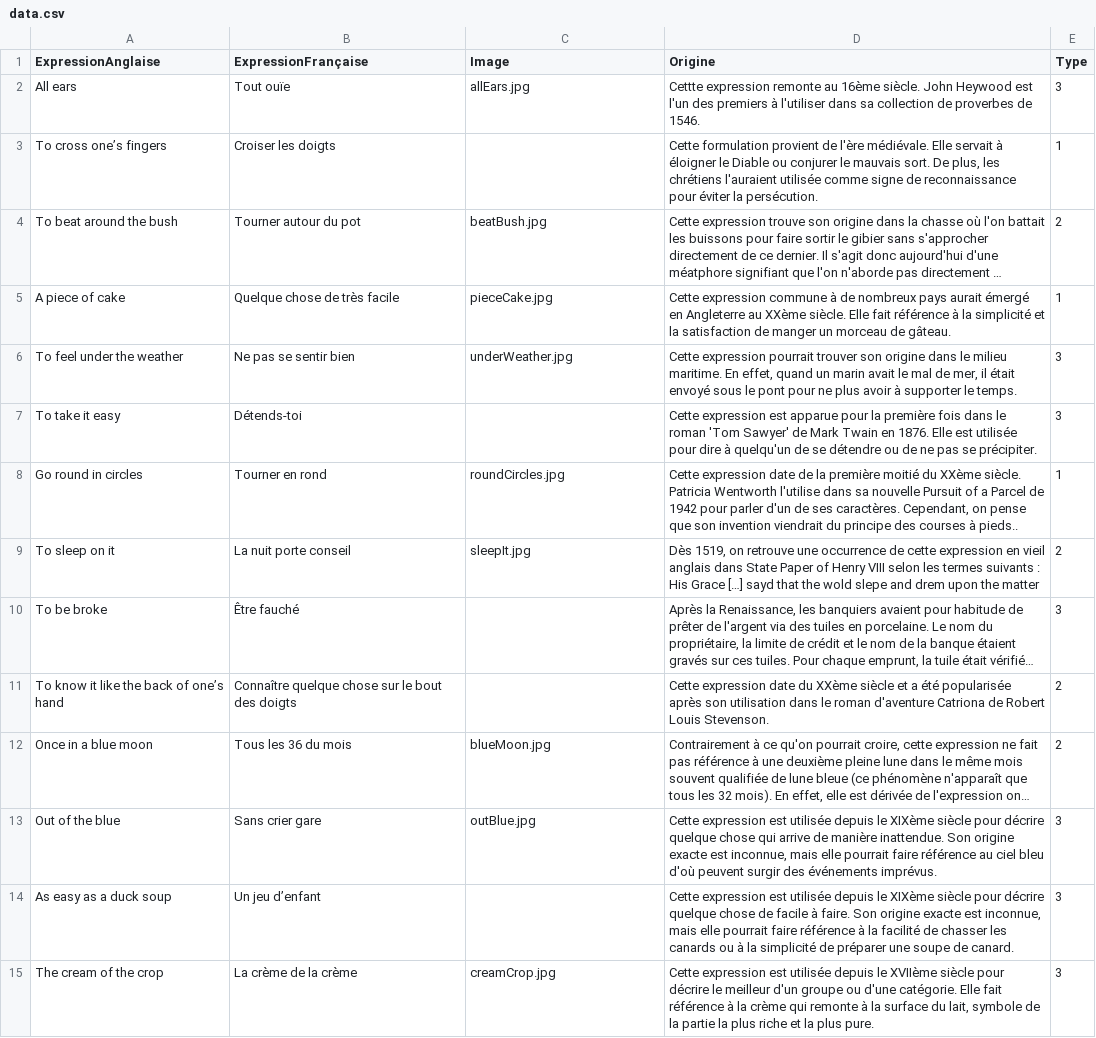
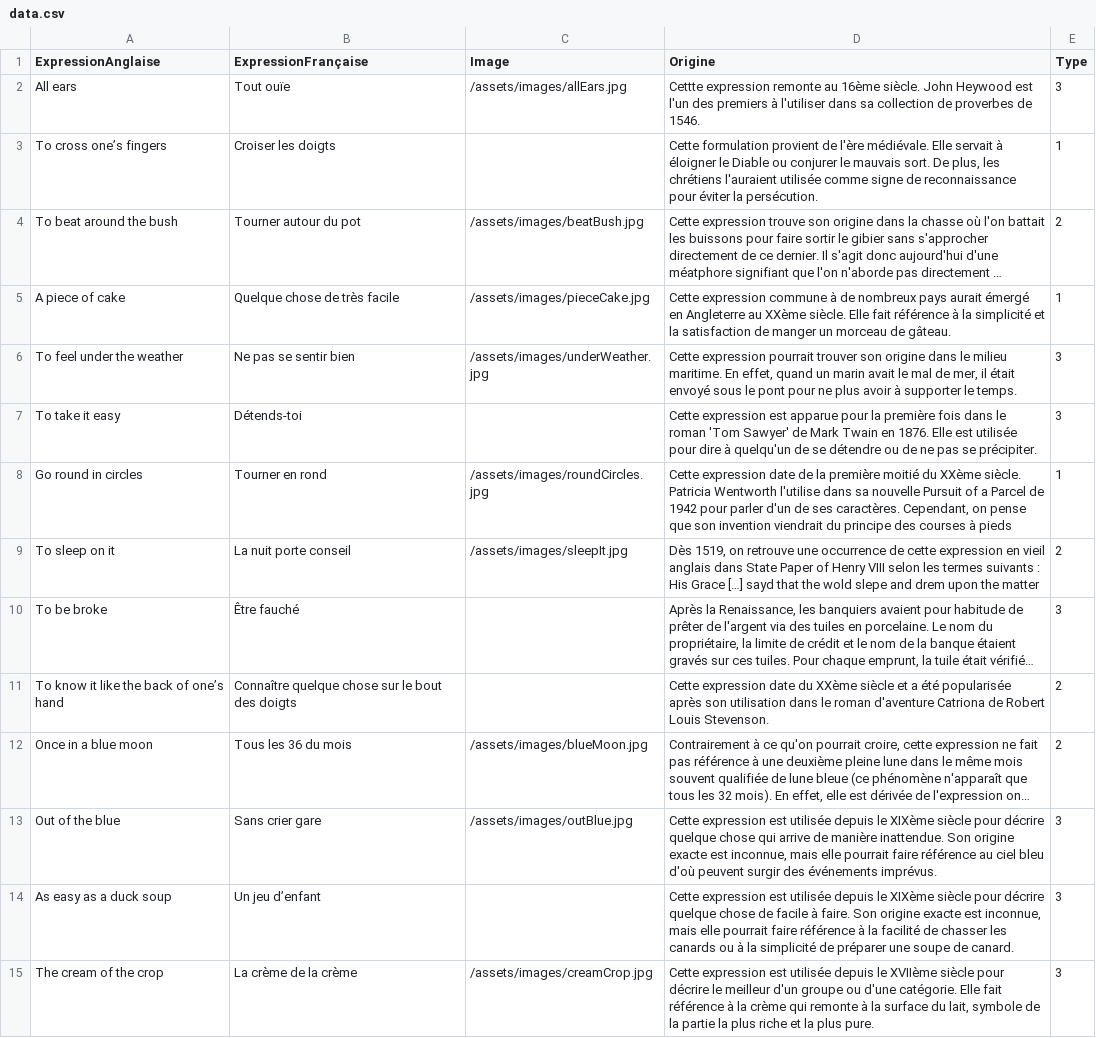
Before and after one commit to Nic0Fernandez/Opti-Duolingo, a CSV file: src/renderer/src/assets/data.csv, drawn as a sheet; only a part is shown; long unchanged cells end in …; the diff covers the shown part only; the diff names each change by its address in the sheet, - before the commit and + after, or states it on an @@ line.

Commit message:
image

```diff
--- a/src/renderer/src/assets/data.csv
+++ b/src/renderer/src/assets/data.csv
-C2 (Image): allEars.jpg
+C2 (Image): /assets/images/allEars.jpg
-C4 (Image): beatBush.jpg
+C4 (Image): /assets/images/beatBush.jpg
-C5 (Image): pieceCake.jpg
+C5 (Image): /assets/images/pieceCake.jpg
-C6 (Image): underWeather.jpg
+C6 (Image): /assets/images/underWeather.jpg
-C8 (Image): roundCircles.jpg
+C8 (Image): /assets/images/roundCircles.jpg
-D8 (Origine): …courses à pieds..
+D8 (Origine): …courses à pieds
-C9 (Image): sleepIt.jpg
+C9 (Image): /assets/images/sleepIt.jpg
-C12 (Image): blueMoon.jpg
+C12 (Image): /assets/images/blueMoon.jpg
-C13 (Image): outBlue.jpg
+C13 (Image): /assets/images/outBlue.jpg
-C15 (Image): creamCrop.jpg
+C15 (Image): /assets/images/creamCrop.jpg
```
Also changed, not shown: 72 edited cells elsewhere in this file, 3 other files.
